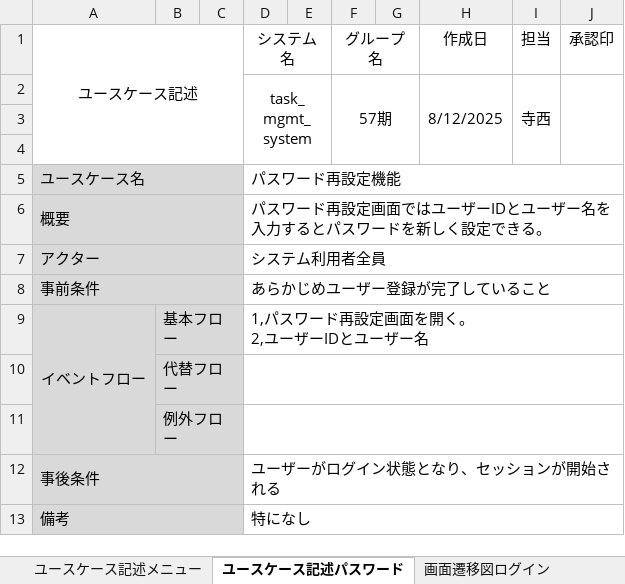
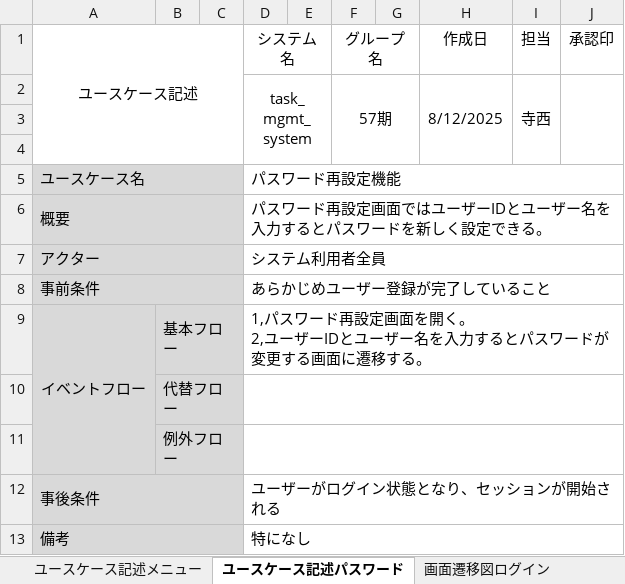
Before and after one commit to Kimoto-Shogo/task_mgmt_system, an Excel workbook: テラニシ成果物/プロジェクト型演習_成果物フォーマット 寺西.xlsx, sheet ユースケース記述パスワード, drawn as a sheet; values as stored, in another font and other column widths than the file's, no borders; ↵ is a line break in a cell; the diff names each change by its address in the sheet, - before the commit and + after, or states it on an @@ line.

```diff
--- a/テラニシ成果物/プロジェクト型演習_成果物フォーマット 寺西.xlsx (sheet ユースケース記述パスワード)
+++ b/テラニシ成果物/プロジェクト型演習_成果物フォーマット 寺西.xlsx (sheet ユースケース記述パスワード)
-D9 (システム名): 1,パスワード再設定画面を開く。 ↵ 2,ユーザーIDとユーザー名
+D9 (システム名): 1,パスワード再設定画面を開く。 ↵ 2,ユーザーIDとユーザー名を入力するとパスワードが変更する画面に遷移する。
```
Also changed, not shown: other sheet tabs, charts or pictures, 6 other files.
